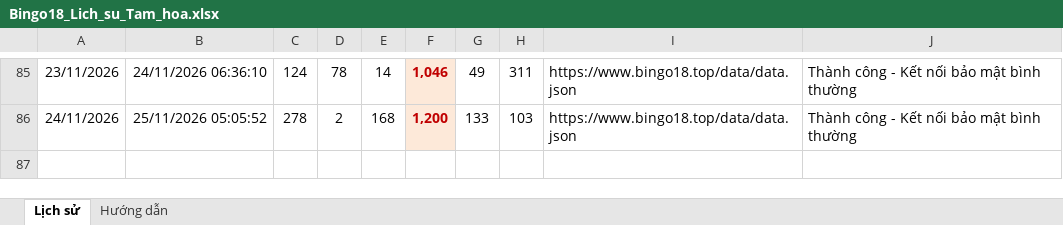
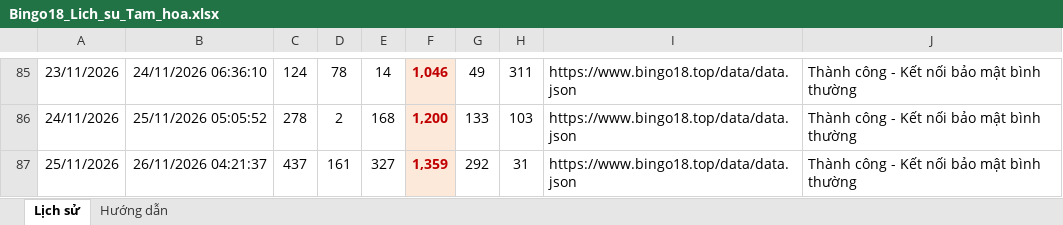
Before and after one commit to bachhaan/bingo18-tamhoa-history, an Excel workbook: github_bingo18/Bingo18_Lich_su_Tam_hoa.xlsx, sheet Lịch sử, drawn as a sheet; only a part is shown, gaps mark what is left out; values as stored, in another font and other column widths than the file's, no borders; the diff names each change by its address in the sheet, - before the commit and + after, or states it on an @@ line.

```diff
--- a/github_bingo18/Bingo18_Lich_su_Tam_hoa.xlsx (sheet Lịch sử)
+++ b/github_bingo18/Bingo18_Lich_su_Tam_hoa.xlsx (sheet Lịch sử)
+row 87: 25/11/2026 | 26/11/2026 04:21:37 | 437 | 161 | 327 | 1,359 | 292 | 31 | https://www.bingo18.top/data/data.json | Thành công - Kết nối bảo mật bình thường
```
